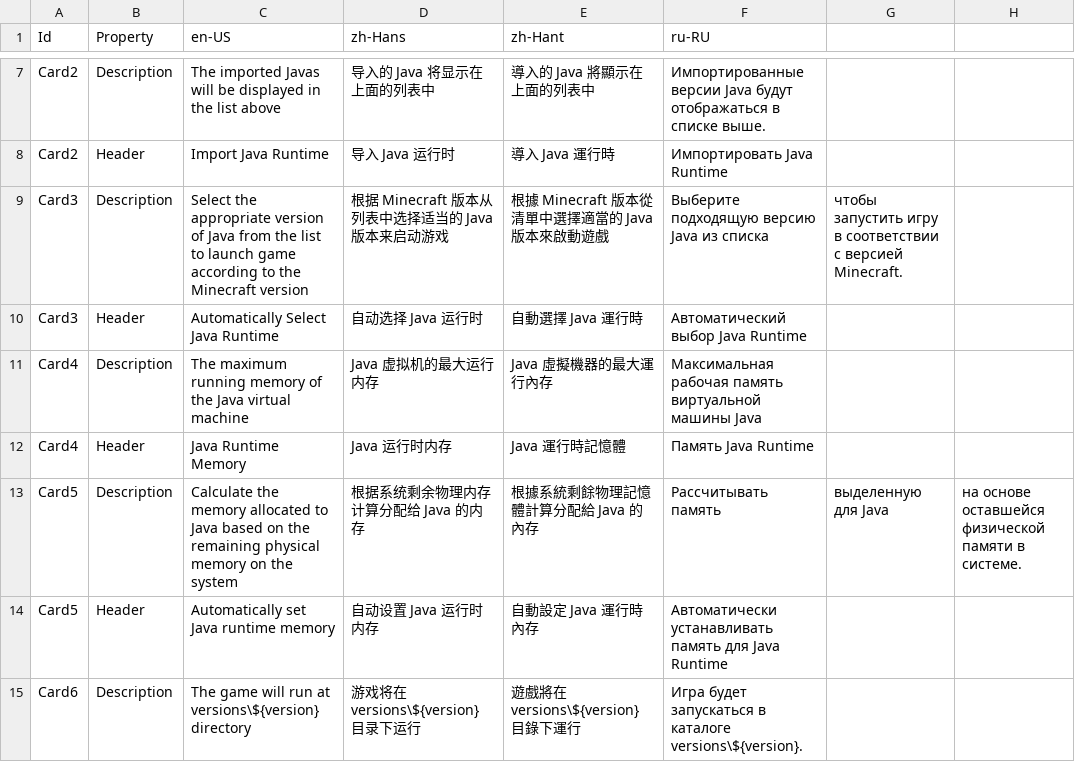
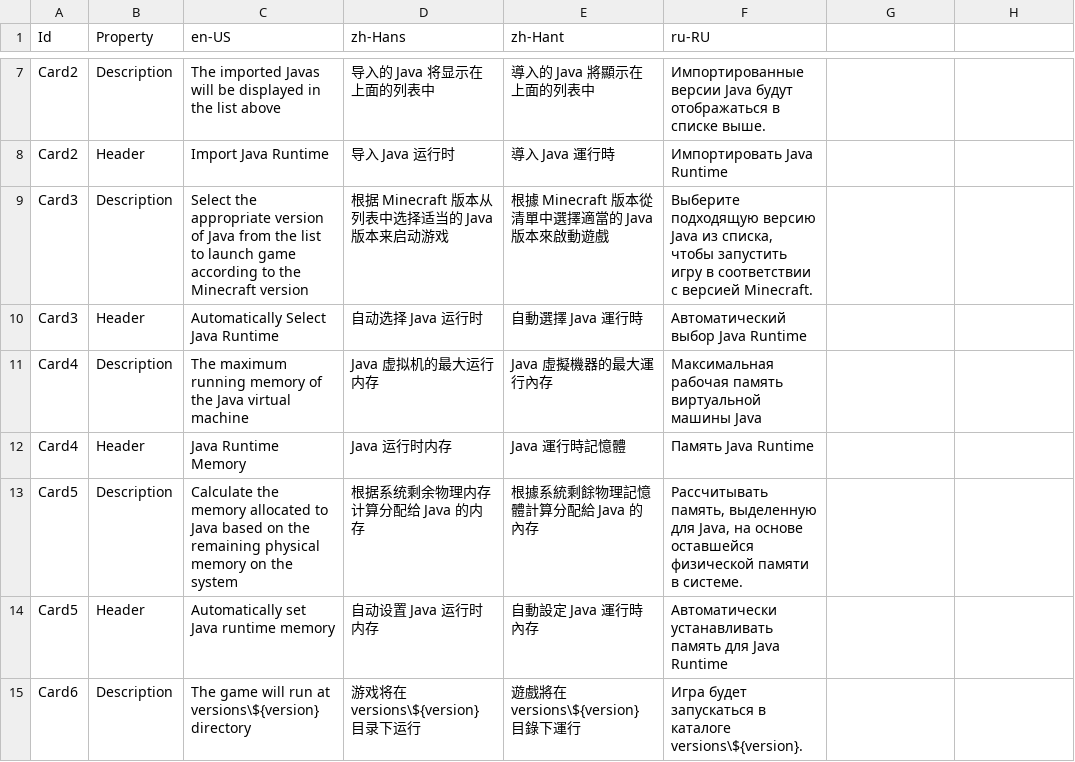
Before and after one commit to Xcube-Studio/FluentLauncher.Localization, a CSV file: Views/Settings/LaunchPage.csv, drawn as a sheet; only a part is shown, gaps mark what is left out.

Commit message:
Update LaunchPage.csv

```diff
--- a/Views/Settings/LaunchPage.csv
+++ b/Views/Settings/LaunchPage.csv
@@ -8,3 +8,3 @@ Card2,Description,The imported Javas will be displayed in the list above,导入
 Card2,Header,Import Java Runtime,导入 Java 运行时,導入 Java 運行時,Импортировать Java Runtime
-Card3,Description,Select the appropriate version of Java from the list to launch game according to the Minecraft version,根据 Minecraft 版本从列表中选择适当的 Java 版本来启动游戏,根據 Minecraft 版本從清單中選擇適當的 Java 版本來啟動遊戲,Выберите подходящую версию Java из списка, чтобы запустить игру в соответствии с версией Minecraft.
+Card3,Description,Select the appropriate version of Java from the list to launch game according to the Minecraft version,根据 Minecraft 版本从列表中选择适当的 Java 版本来启动游戏,根據 Minecraft 版本從清單中選擇適當的 Java 版本來啟動遊戲,"Выберите подходящую версию Java из списка, чтобы запустить игру в соответствии с версией Minecraft."
 Card3,Header,Automatically Select Java Runtime,自动选择 Java 运行时,自動選擇 Java 運行時,Автоматический выбор Java Runtime
@@ -12,3 +12,3 @@ Card4,Description,The maximum running memory of the Java virtual machine,Java
 Card4,Header,Java Runtime Memory,Java 运行时内存,Java 運行時記憶體,Память Java Runtime
-Card5,Description,Calculate the memory allocated to Java based on the remaining physical memory on the system,根据系统剩余物理内存计算分配给 Java 的内存,根據系統剩餘物理記憶體計算分配給 Java 的內存,Рассчитывать память, выделенную для Java, на основе оставшейся физической памяти в системе.
+Card5,Description,Calculate the memory allocated to Java based on the remaining physical memory on the system,根据系统剩余物理内存计算分配给 Java 的内存,根據系統剩餘物理記憶體計算分配給 Java 的內存,"Рассчитывать память, выделенную для Java, на основе оставшейся физической памяти в системе."
 Card5,Header,Automatically set Java runtime memory,自动设置 Java 运行时内存,自動設定 Java 運行時內存,Автоматически устанавливать память для Java Runtime
```
